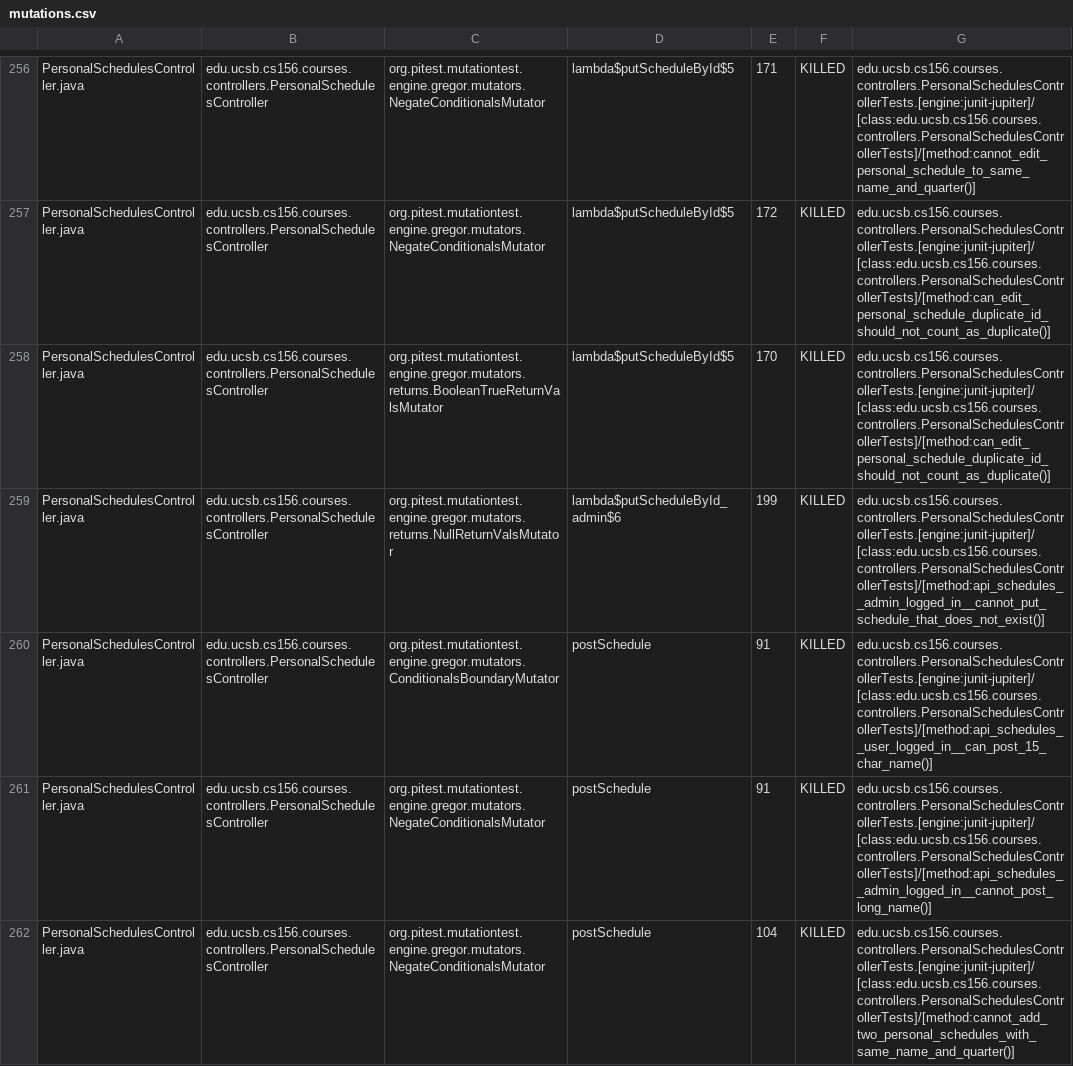
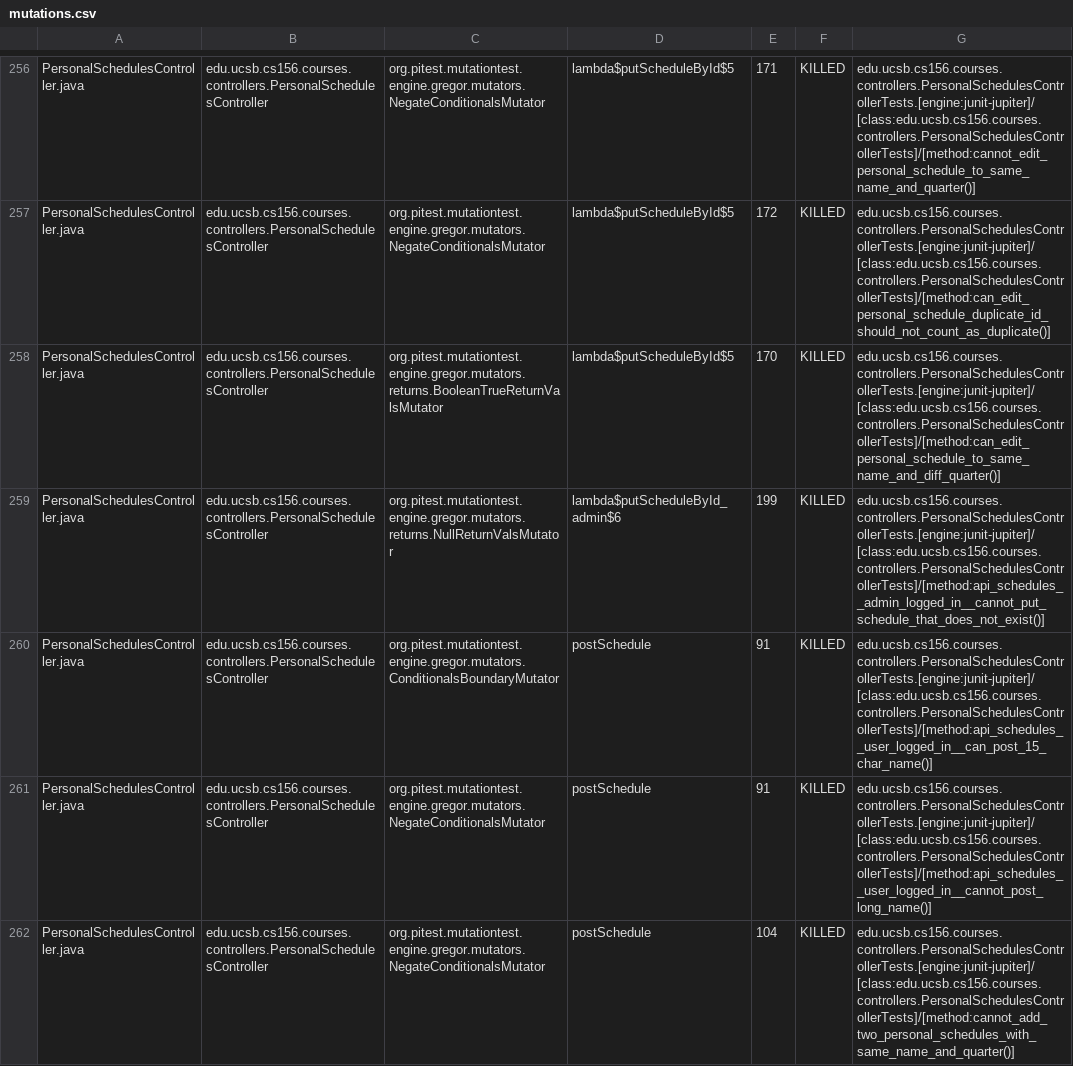
Before and after one commit to ucsb-cs156-f25/proj-courses-f25-04, a CSV file: prs/33/pitest/mutations.csv, drawn as a sheet; only a part is shown, gaps mark what is left out; the diff covers the shown part only.

Commit message:
Deploying to gh-pages from @ ucsb-cs156-f25/proj-courses-f25-04@822e04b3e327b5b1314181b8be1a45a299300a76 🚀

```diff
--- a/prs/33/pitest/mutations.csv
+++ b/prs/33/pitest/mutations.csv
@@ -257,6 +257,6 @@ PersonalSchedulesController.java,edu.ucsb.cs156.courses.controllers.PersonalSche
 PersonalSchedulesController.java,edu.ucsb.cs156.courses.controllers.PersonalSchedulesController,org.pitest.mutationtest.engine.gregor.mutators.NegateConditionalsMutator,lambda$putScheduleById$5,172,KILLED,edu.ucsb.cs156.courses.controllers.PersonalSchedulesControllerTests.[engine:junit-jupiter]/[class:edu.ucsb.cs156.courses.controllers.PersonalSchedulesControllerTests]/[method:can_edit_personal_schedule_duplicate_id_should_not_count_as_duplicate()]
-PersonalSchedulesController.java,edu.ucsb.cs156.courses.controllers.PersonalSchedulesController,org.pitest.mutationtest.engine.gregor.mutators.returns.BooleanTrueReturnValsMutator,lambda$putScheduleById$5,170,KILLED,edu.ucsb.cs156.courses.controllers.PersonalSchedulesControllerTests.[engine:junit-jupiter]/[class:edu.ucsb.cs156.courses.controllers.PersonalSchedulesControllerTests]/[method:can_edit_personal_schedule_duplicate_id_should_not_count_as_duplicate()]
+PersonalSchedulesController.java,edu.ucsb.cs156.courses.controllers.PersonalSchedulesController,org.pitest.mutationtest.engine.gregor.mutators.returns.BooleanTrueReturnValsMutator,lambda$putScheduleById$5,170,KILLED,edu.ucsb.cs156.courses.controllers.PersonalSchedulesControllerTests.[engine:junit-jupiter]/[class:edu.ucsb.cs156.courses.controllers.PersonalSchedulesControllerTests]/[method:can_edit_personal_schedule_to_same_name_and_diff_quarter()]
 PersonalSchedulesController.java,edu.ucsb.cs156.courses.controllers.PersonalSchedulesController,org.pitest.mutationtest.engine.gregor.mutators.returns.NullReturnValsMutator,lambda$putScheduleById_admin$6,199,KILLED,edu.ucsb.cs156.courses.controllers.PersonalSchedulesControllerTests.[engine:junit-jupiter]/[class:edu.ucsb.cs156.courses.controllers.PersonalSchedulesControllerTests]/[method:api_schedules__admin_logged_in__cannot_put_schedule_that_does_not_exist()]
 PersonalSchedulesController.java,edu.ucsb.cs156.courses.controllers.PersonalSchedulesController,org.pitest.mutationtest.engine.gregor.mutators.ConditionalsBoundaryMutator,postSchedule,91,KILLED,edu.ucsb.cs156.courses.controllers.PersonalSchedulesControllerTests.[engine:junit-jupiter]/[class:edu.ucsb.cs156.courses.controllers.PersonalSchedulesControllerTests]/[method:api_schedules__user_logged_in__can_post_15_char_name()]
-PersonalSchedulesController.java,edu.ucsb.cs156.courses.controllers.PersonalSchedulesController,org.pitest.mutationtest.engine.gregor.mutators.NegateConditionalsMutator,postSchedule,91,KILLED,edu.ucsb.cs156.courses.controllers.PersonalSchedulesControllerTests.[engine:junit-jupiter]/[class:edu.ucsb.cs156.courses.controllers.PersonalSchedulesControllerTests]/[method:api_schedules__admin_logged_in__cannot_post_long_name()]
+PersonalSchedulesController.java,edu.ucsb.cs156.courses.controllers.PersonalSchedulesController,org.pitest.mutationtest.engine.gregor.mutators.NegateConditionalsMutator,postSchedule,91,KILLED,edu.ucsb.cs156.courses.controllers.PersonalSchedulesControllerTests.[engine:junit-jupiter]/[class:edu.ucsb.cs156.courses.controllers.PersonalSchedulesControllerTests]/[method:api_schedules__user_logged_in__cannot_post_long_name()]
 PersonalSchedulesController.java,edu.ucsb.cs156.courses.controllers.PersonalSchedulesController,org.pitest.mutationtest.engine.gregor.mutators.NegateConditionalsMutator,postSchedule,104,KILLED,edu.ucsb.cs156.courses.controllers.PersonalSchedulesControllerTests.[engine:junit-jupiter]/[class:edu.ucsb.cs156.courses.controllers.PersonalSchedulesControllerTests]/[method:cannot_add_two_personal_schedules_with_same_name_and_quarter()]
```
Also changed, not shown: 66 edited cells elsewhere in this file, 51 other files.
